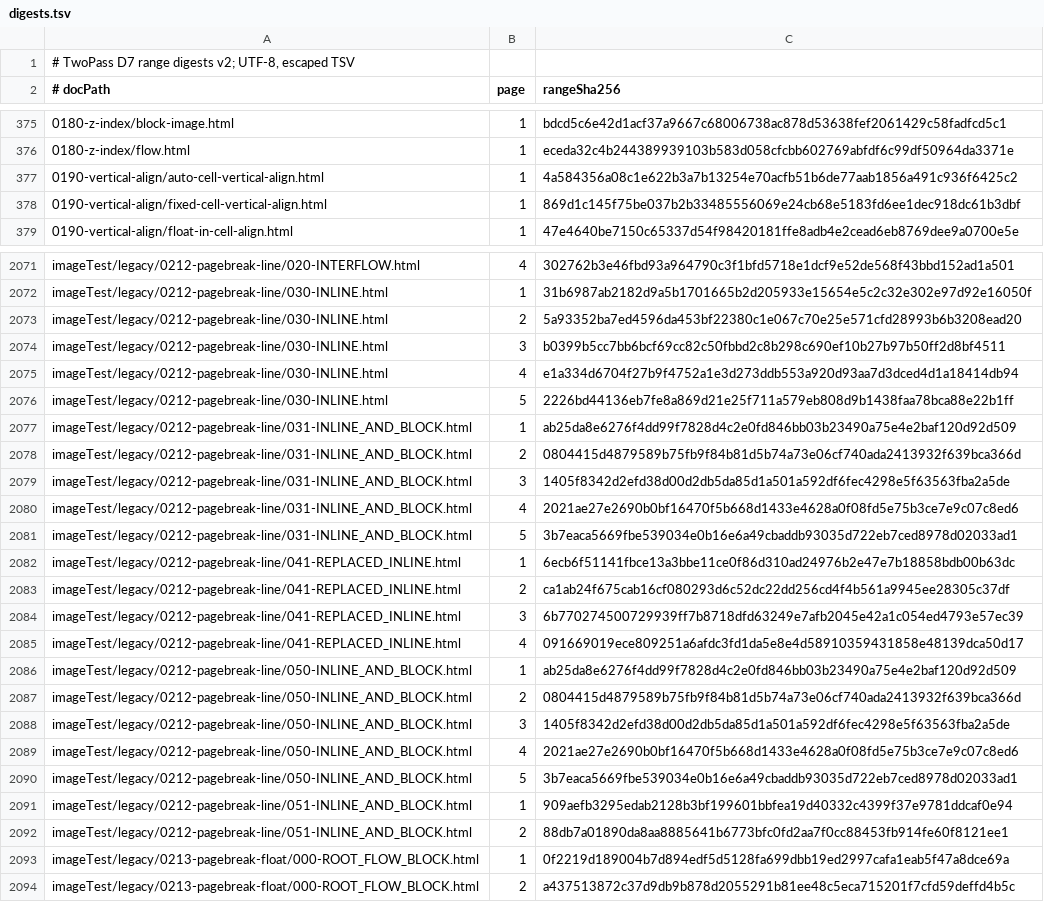
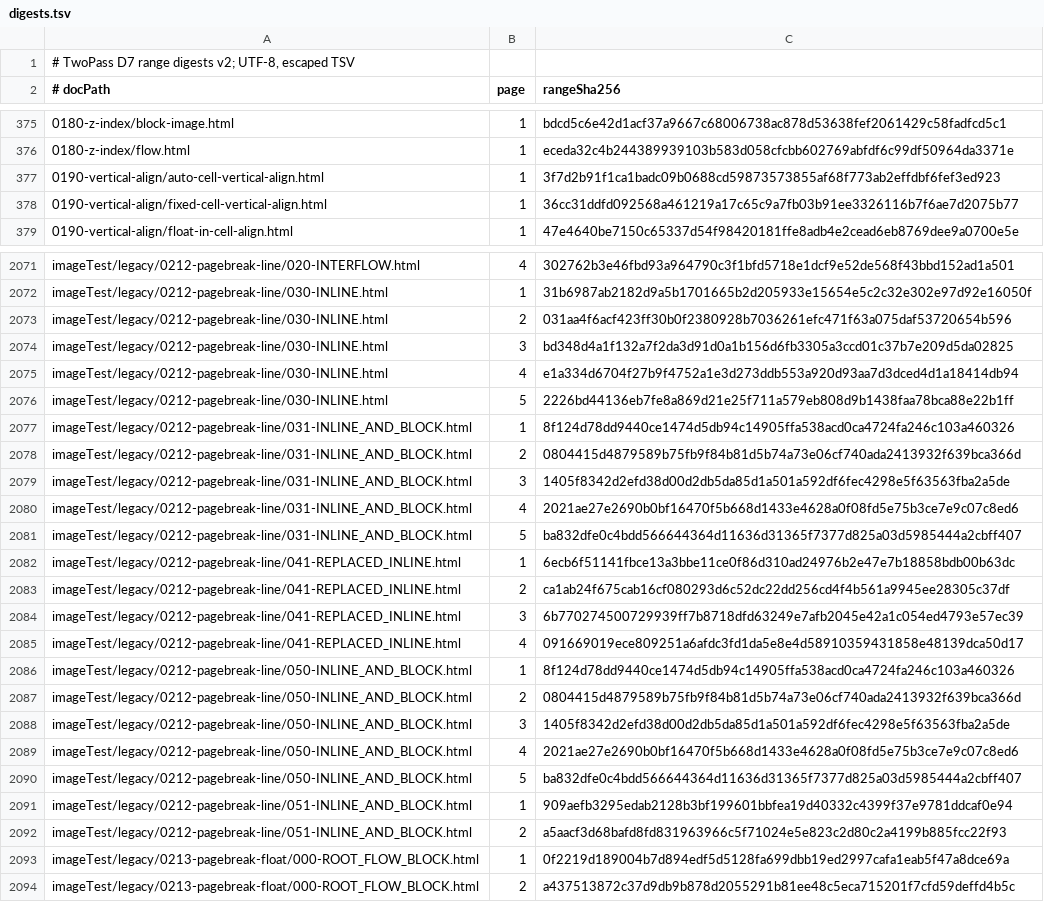
Before and after one commit to zamasoftnet/foliojet, a TSV file: files/unittest/twopass-digest/digests.tsv, drawn as a sheet; only a part is shown, gaps mark what is left out; the diff covers the shown part only.

```diff
--- a/files/unittest/twopass-digest/digests.tsv
+++ b/files/unittest/twopass-digest/digests.tsv
@@ -376,4 +376,4 @@
 0180-z-index/flow.html	1	eceda32c4b244389939103b583d058cfcbb602769abfdf6c99df50964da3371e
-0190-vertical-align/auto-cell-vertical-align.html	1	4a584356a08c1e622b3a7b13254e70acfb51b6de77aab1856a491c936f6425c2
-0190-vertical-align/fixed-cell-vertical-align.html	1	869d1c145f75be037b2b33485556069e24cb68e5183fd6ee1dec918dc61b3dbf
+0190-vertical-align/auto-cell-vertical-align.html	1	3f7d2b91f1ca1badc09b0688cd59873573855af68f773ab2effdbf6fef3ed923
+0190-vertical-align/fixed-cell-vertical-align.html	1	36cc31ddfd092568a461219a17c65c9a7fb03b91ee3326116b7f6ae7d2075b77
 0190-vertical-align/float-in-cell-align.html	1	47e4640be7150c65337d54f98420181ffe8adb4e2cead6eb8769dee9a0700e5e
@@ -2072,7 +2072,7 @@ imageTest/legacy/0212-pagebreak-line/020-INTERFLOW.html	4	302762b3e46fbd93a96479
 imageTest/legacy/0212-pagebreak-line/030-INLINE.html	1	31b6987ab2182d9a5b1701665b2d205933e15654e5c2c32e302e97d92e16050f
-imageTest/legacy/0212-pagebreak-line/030-INLINE.html	2	5a93352ba7ed4596da453bf22380c1e067c70e25e571cfd28993b6b3208ead20
-imageTest/legacy/0212-pagebreak-line/030-INLINE.html	3	b0399b5cc7bb6bcf69cc82c50fbbd2c8b298c690ef10b27b97b50ff2d8bf4511
+imageTest/legacy/0212-pagebreak-line/030-INLINE.html	2	031aa4f6acf423ff30b0f2380928b7036261efc471f63a075daf53720654b596
+imageTest/legacy/0212-pagebreak-line/030-INLINE.html	3	bd348d4a1f132a7f2da3d91d0a1b156d6fb3305a3ccd01c37b7e209d5da02825
 imageTest/legacy/0212-pagebreak-line/030-INLINE.html	4	e1a334d6704f27b9f4752a1e3d273ddb553a920d93aa7d3dced4d1a18414db94
 imageTest/legacy/0212-pagebreak-line/030-INLINE.html	5	2226bd44136eb7fe8a869d21e25f711a579eb808d9b1438faa78bca88e22b1ff
-imageTest/legacy/0212-pagebreak-line/031-INLINE_AND_BLOCK.html	1	ab25da8e6276f4dd99f7828d4c2e0fd846bb03b23490a75e4e2baf120d92d509
+imageTest/legacy/0212-pagebreak-line/031-INLINE_AND_BLOCK.html	1	8f124d78dd9440ce1474d5db94c14905ffa538acd0ca4724fa246c103a460326
 imageTest/legacy/0212-pagebreak-line/031-INLINE_AND_BLOCK.html	2	0804415d4879589b75fb9f84b81d5b74a73e06cf740ada2413932f639bca366d
@@ -2080,3 +2080,3 @@ imageTest/legacy/0212-pagebreak-line/031-INLINE_AND_BLOCK.html	3	1405f8342d2efd3
 imageTest/legacy/0212-pagebreak-line/031-INLINE_AND_BLOCK.html	4	2021ae27e2690b0bf16470f5b668d1433e4628a0f08fd5e75b3ce7e9c07c8ed6
-imageTest/legacy/0212-pagebreak-line/031-INLINE_AND_BLOCK.html	5	3b7eaca5669fbe539034e0b16e6a49cbaddb93035d722eb7ced8978d02033ad1
+imageTest/legacy/0212-pagebreak-line/031-INLINE_AND_BLOCK.html	5	ba832dfe0c4bdd566644364d11636d31365f7377d825a03d5985444a2cbff407
 imageTest/legacy/0212-pagebreak-line/041-REPLACED_INLINE.html	1	6ecb6f51141fbce13a3bbe11ce0f86d310ad24976b2e47e7b18858bdb00b63dc
@@ -2085,3 +2085,3 @@ imageTest/legacy/0212-pagebreak-line/041-REPLACED_INLINE.html	3	6b77027450072993
 imageTest/legacy/0212-pagebreak-line/041-REPLACED_INLINE.html	4	091669019ece809251a6afdc3fd1da5e8e4d58910359431858e48139dca50d17
-imageTest/legacy/0212-pagebreak-line/050-INLINE_AND_BLOCK.html	1	ab25da8e6276f4dd99f7828d4c2e0fd846bb03b23490a75e4e2baf120d92d509
+imageTest/legacy/0212-pagebreak-line/050-INLINE_AND_BLOCK.html	1	8f124d78dd9440ce1474d5db94c14905ffa538acd0ca4724fa246c103a460326
 imageTest/legacy/0212-pagebreak-line/050-INLINE_AND_BLOCK.html	2	0804415d4879589b75fb9f84b81d5b74a73e06cf740ada2413932f639bca366d
@@ -2089,5 +2089,5 @@ imageTest/legacy/0212-pagebreak-line/050-INLINE_AND_BLOCK.html	3	1405f8342d2efd3
 imageTest/legacy/0212-pagebreak-line/050-INLINE_AND_BLOCK.html	4	2021ae27e2690b0bf16470f5b668d1433e4628a0f08fd5e75b3ce7e9c07c8ed6
-imageTest/legacy/0212-pagebreak-line/050-INLINE_AND_BLOCK.html	5	3b7eaca5669fbe539034e0b16e6a49cbaddb93035d722eb7ced8978d02033ad1
+imageTest/legacy/0212-pagebreak-line/050-INLINE_AND_BLOCK.html	5	ba832dfe0c4bdd566644364d11636d31365f7377d825a03d5985444a2cbff407
 imageTest/legacy/0212-pagebreak-line/051-INLINE_AND_BLOCK.html	1	909aefb3295edab2128b3bf199601bbfea19d40332c4399f37e9781ddcaf0e94
-imageTest/legacy/0212-pagebreak-line/051-INLINE_AND_BLOCK.html	2	88db7a01890da8aa8885641b6773bfc0fd2aa7f0cc88453fb914fe60f8121ee1
+imageTest/legacy/0212-pagebreak-line/051-INLINE_AND_BLOCK.html	2	a5aacf3d68bafd8fd831963966c5f71024e5e823c2d80c2a4199b885fcc22f93
 imageTest/legacy/0213-pagebreak-float/000-ROOT_FLOW_BLOCK.html	1	0f2219d189004b7d894edf5d5128fa699dbb19ed2997cafa1eab5f47a8dce69a
```
Also changed, not shown: 22 edited cells elsewhere in this file, 25 other files.
